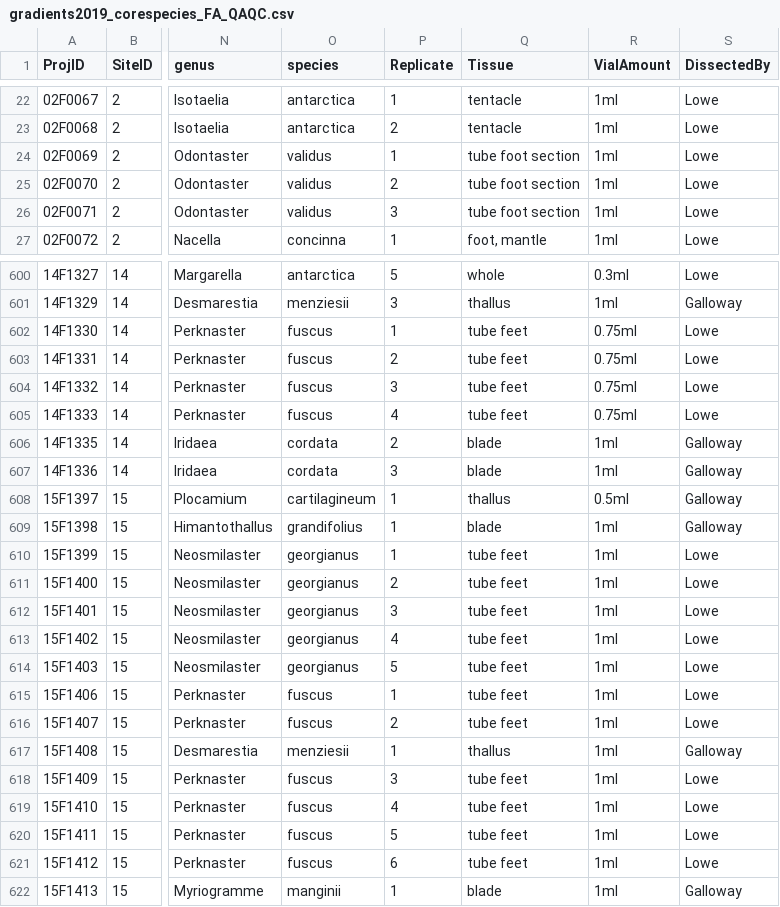
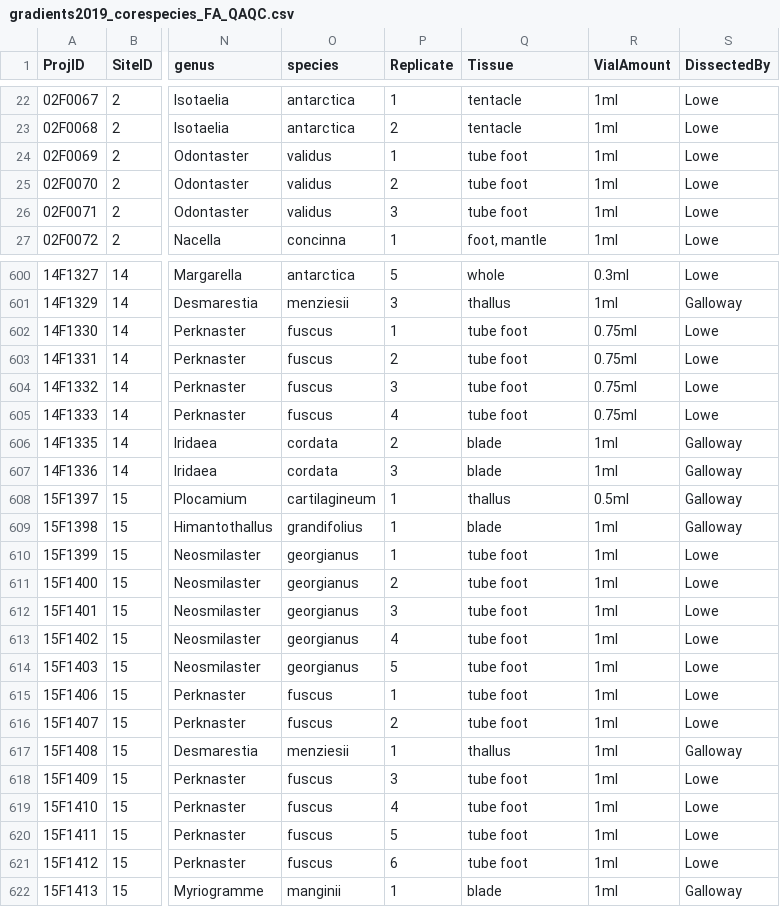
Before and after one commit to whippo/SeaweedGradients, a CSV file: Data/Biomarkers/FattyAcids/gradients2019_corespecies_FA_QAQC.csv, drawn as a sheet; only a part is shown, gaps mark what is left out; the diff covers the shown part only; the diff names each change by its address in the sheet, - before the commit and + after, or states it on an @@ line.

```diff
--- a/Data/Biomarkers/FattyAcids/gradients2019_corespecies_FA_QAQC.csv
+++ b/Data/Biomarkers/FattyAcids/gradients2019_corespecies_FA_QAQC.csv
-Q24:Q26 (Tissue): tube foot section
+Q24:Q26 (Tissue): tube foot
-Q602:Q605 (Tissue): tube feet
+Q602:Q605 (Tissue): tube foot
-Q610:Q616 (Tissue): tube feet
+Q610:Q616 (Tissue): tube foot
-Q618:Q621 (Tissue): tube feet
+Q618:Q621 (Tissue): tube foot
```
Also changed, not shown: 117 edited cells elsewhere in this file, 2 other files.
